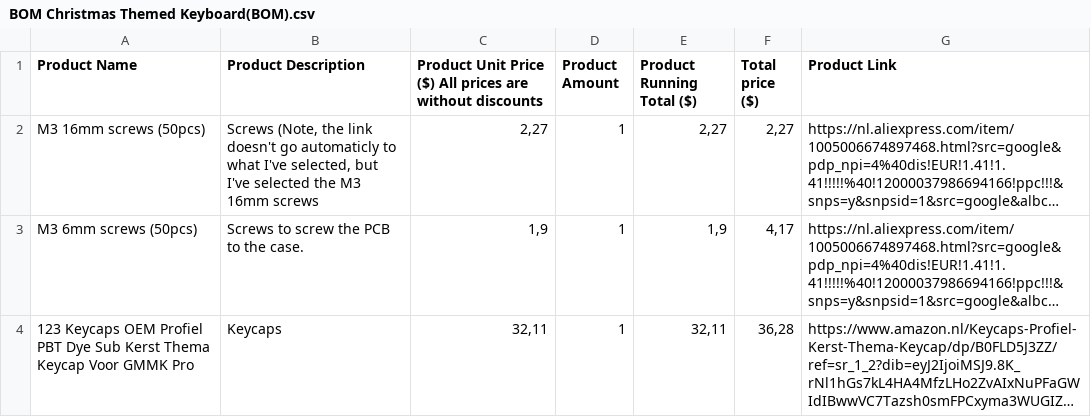
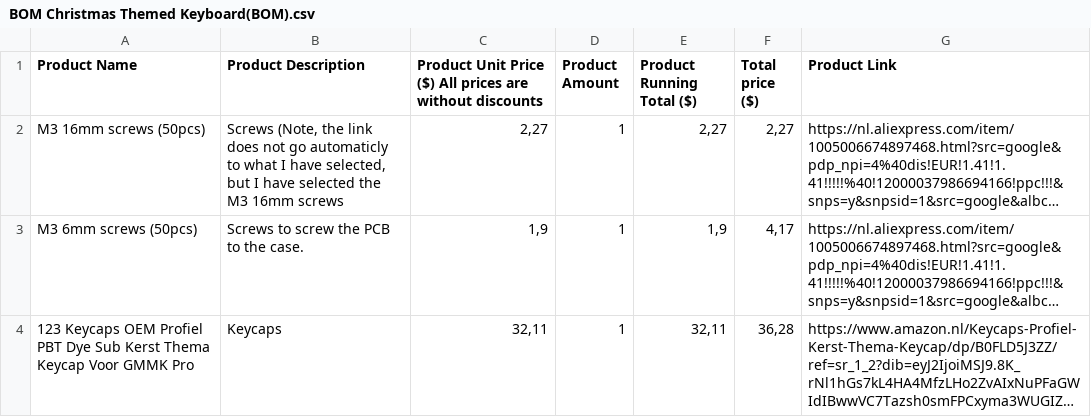
Before and after one commit to CooleMonkey/Christmas-keyboard, a CSV file: BOM Christmas Themed Keyboard(BOM).csv, drawn as a sheet; only a part is shown; long unchanged cells end in …; the diff names each change by its address in the sheet, - before the commit and + after, or states it on an @@ line.

```diff
--- a/BOM Christmas Themed Keyboard(BOM).csv
+++ b/BOM Christmas Themed Keyboard(BOM).csv
-B2 (Product Description): …the link doesn't go automaticly to what I've selected, but I've selected the…
+B2 (Product Description): …the link does not go automaticly to what I have selected, but I have selected the…
```
